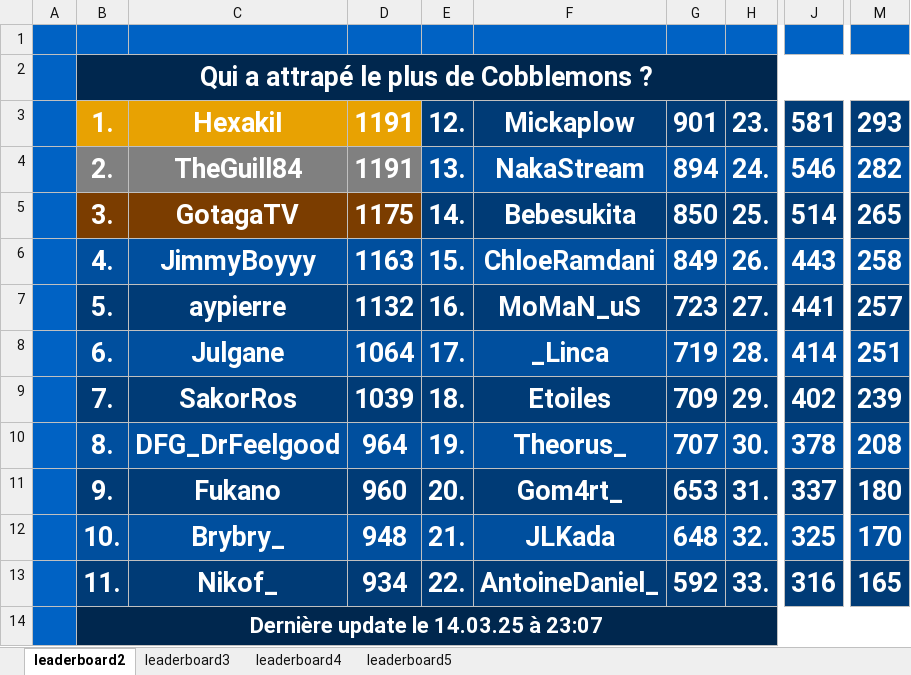
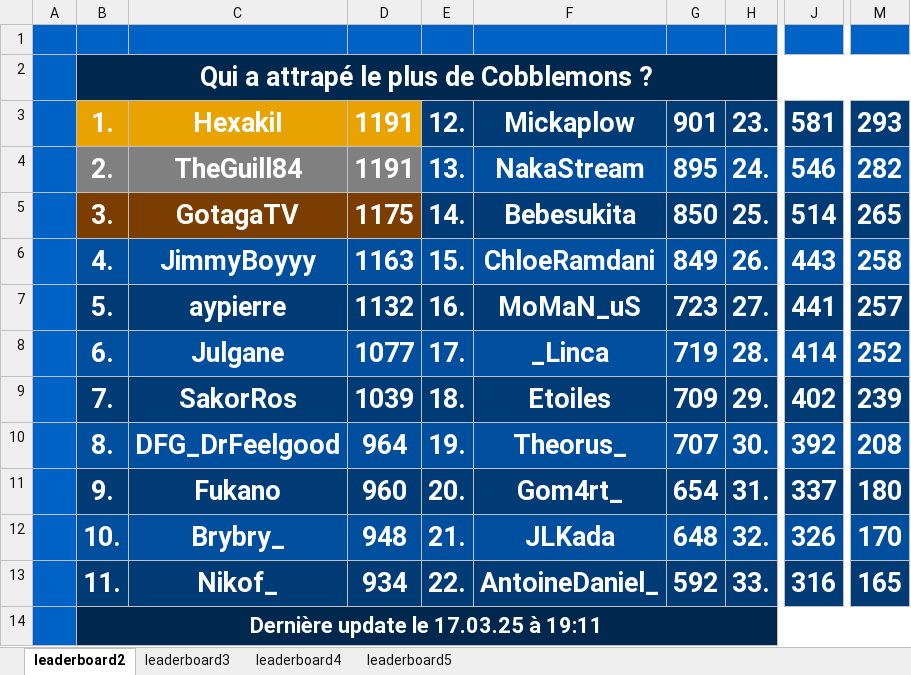
Before and after one commit to ThibautChoppy/MCStatsCompiler, an Excel workbook: output.xlsx, sheet leaderboard2, drawn as a sheet; only a part is shown, gaps mark what is left out; values as stored, in another font and other column widths than the file's, no borders; the diff names each change by its address in the sheet, - before the commit and + after, or states it on an @@ line.

```diff
--- a/output.xlsx (sheet leaderboard2)
+++ b/output.xlsx (sheet leaderboard2)
-G4: 894
+G4: 895
-D8: 1064
+D8: 1077
-M8: 251
+M8: 252
-J10: 378
+J10: 392
-G11: 653
+G11: 654
-J12: 325
+J12: 326
-B14: Dernière update le 14.03.25 à 23:07
+B14: Dernière update le 17.03.25 à 19:11
```
Also changed, not shown: sheet leaderboard5, sheet leaderboard3, sheet leaderboard4, 6 other files.
